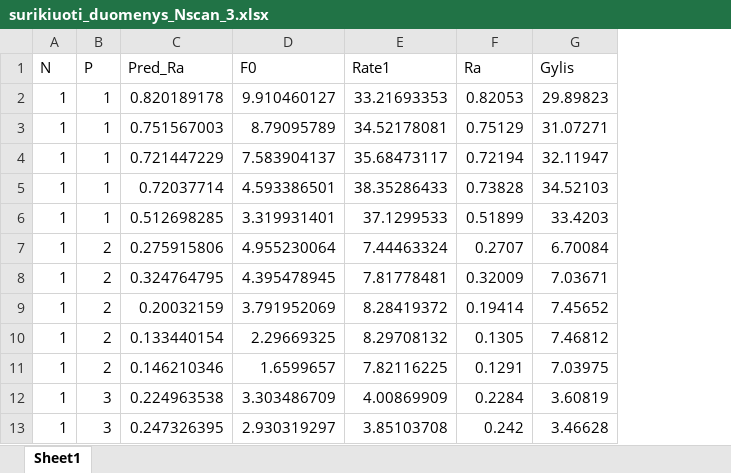
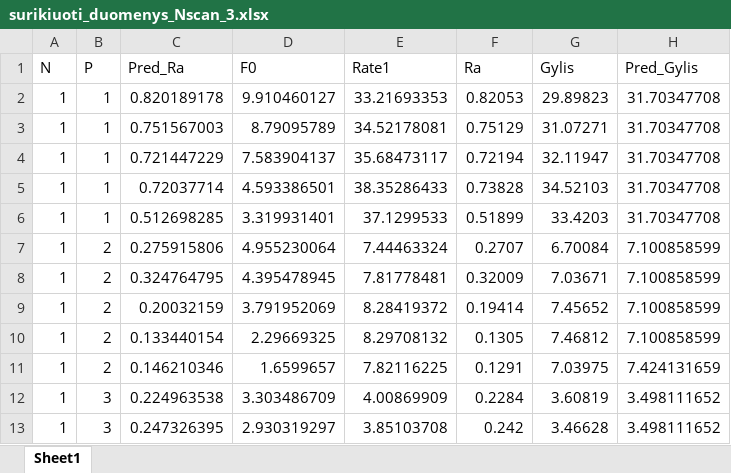
Before and after one commit to ThirdPlant/lazerines-abliacjos-duomenu-ML-algoritmu-testavimas, an Excel workbook: surikiuoti_duomenys_Nscan_3.xlsx, sheet Sheet1, drawn as a sheet; only a part is shown; values as stored, in another font and other column widths than the file's, no borders; charts and pictures not drawn; the diff names each change by its address in the sheet, - before the commit and + after, or states it on an @@ line.

```diff
--- a/surikiuoti_duomenys_Nscan_3.xlsx (sheet Sheet1)
+++ b/surikiuoti_duomenys_Nscan_3.xlsx (sheet Sheet1)
+column H (Pred_Gylis), rows 2-13: 31.70347708 | 31.70347708 | 31.70347708 | 31.70347708 | 31.70347708 | 7.100858599 | 7.100858599 | 7.100858599 | 7.100858599 | 7.424131659 | 3.498111652 | 3.498111652
```
Also changed, not shown: charts or pictures, 4 other files.
